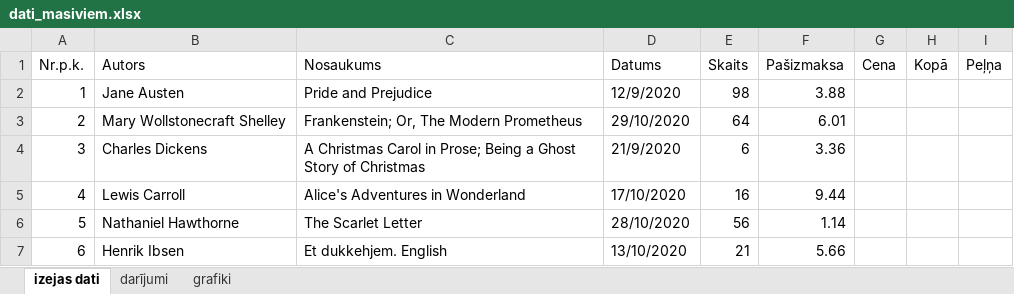
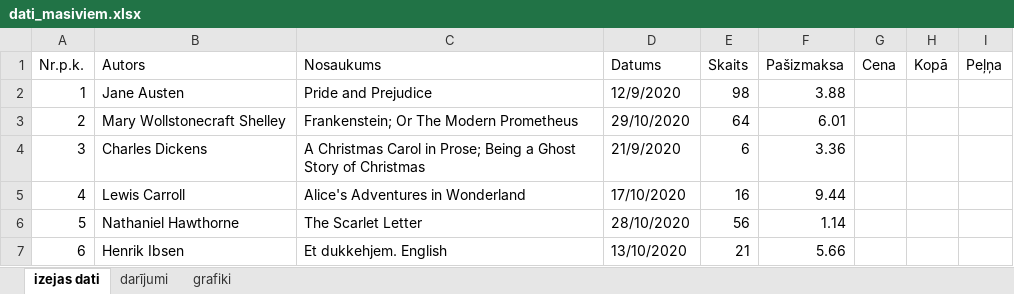
Before and after one commit to krapsits1/rv3g, an Excel workbook: gramatas/dati_masiviem.xlsx, sheet izejas dati, drawn as a sheet; only a part is shown; values as stored, in another font and other column widths than the file's, no borders; the diff names each change by its address in the sheet, - before the commit and + after, or states it on an @@ line.

```diff
--- a/gramatas/dati_masiviem.xlsx (sheet izejas dati)
+++ b/gramatas/dati_masiviem.xlsx (sheet izejas dati)
-C3 (Nosaukums): Frankenstein; Or, The Modern Prometheus
+C3 (Nosaukums): Frankenstein; Or The Modern Prometheus
```
Also changed, not shown: 3 other files.
